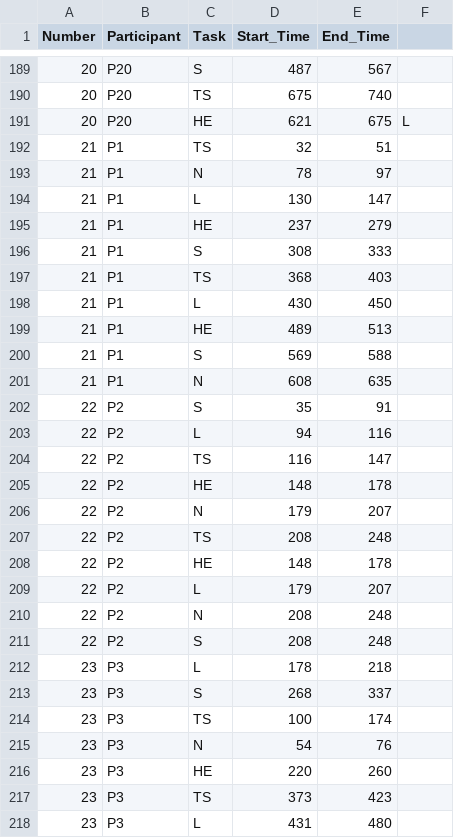
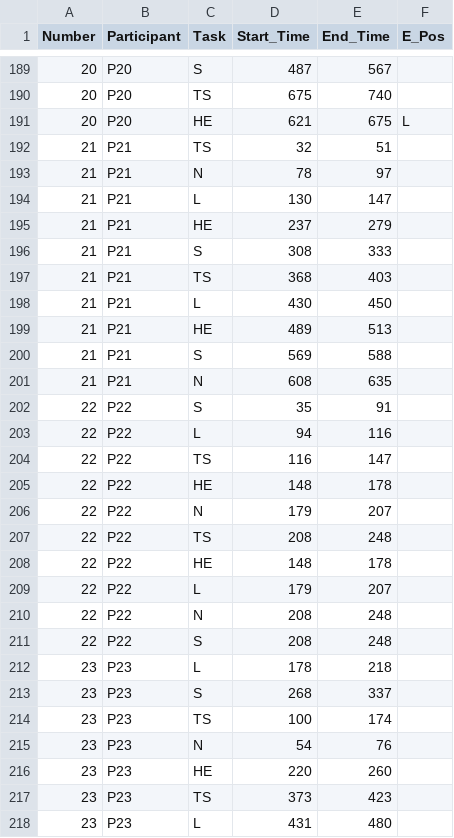
Before and after one commit to darshilv/Experiment-Twister-Analysis, a CSV file: task_key.csv, drawn as a sheet; only a part is shown, gaps mark what is left out; the diff covers the shown part only.

```diff
--- a/task_key.csv
+++ b/task_key.csv
@@ -1 +1 @@
-Number,Participant,Task,Start_Time,End_Time,
+Number,Participant,Task,Start_Time,End_Time,E_Pos
@@ -191,28 +191,28 @@ Number,Participant,Task,Start_Time,End_Time,
 20,P20,HE,621,675,L
-21,P1,TS,32,51,
-21,P1,N,78,97,
-21,P1,L,130,147,
-21,P1,HE,237,279,
-21,P1,S,308,333,
-21,P1,TS,368,403,
-21,P1,L,430,450,
-21,P1,HE,489,513,
-21,P1,S,569,588,
-21,P1,N,608,635,
-22,P2,S,35,91,
-22,P2,L,94,116,
-22,P2,TS,116,147,
-22,P2,HE,148,178,
-22,P2,N,179,207,
-22,P2,TS,208,248,
-22,P2,HE,148,178,
-22,P2,L,179,207,
-22,P2,N,208,248,
-22,P2,S,208,248,
-23,P3,L,178,218,
-23,P3,S,268,337,
-23,P3,TS,100,174,
-23,P3,N,54,76,
-23,P3,HE,220,260,
-23,P3,TS,373,423,
-23,P3,L,431,480,
+21,P21,TS,32,51,
+21,P21,N,78,97,
+21,P21,L,130,147,
+21,P21,HE,237,279,
+21,P21,S,308,333,
+21,P21,TS,368,403,
+21,P21,L,430,450,
+21,P21,HE,489,513,
+21,P21,S,569,588,
+21,P21,N,608,635,
+22,P22,S,35,91,
+22,P22,L,94,116,
+22,P22,TS,116,147,
+22,P22,HE,148,178,
+22,P22,N,179,207,
+22,P22,TS,208,248,
+22,P22,HE,148,178,
+22,P22,L,179,207,
+22,P22,N,208,248,
+22,P22,S,208,248,
+23,P23,L,178,218,
+23,P23,S,268,337,
+23,P23,TS,100,174,
+23,P23,N,54,76,
+23,P23,HE,220,260,
+23,P23,TS,373,423,
+23,P23,L,431,480,
```
Also changed, not shown: 163 edited cells elsewhere in this file, 4 other files.
